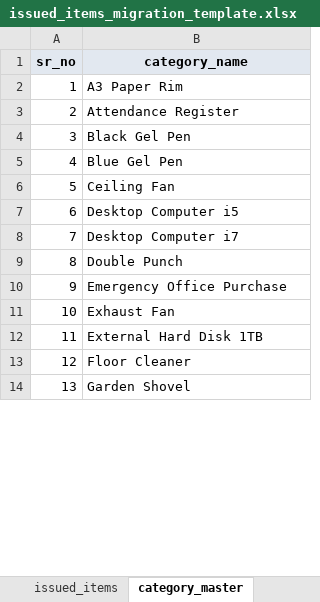
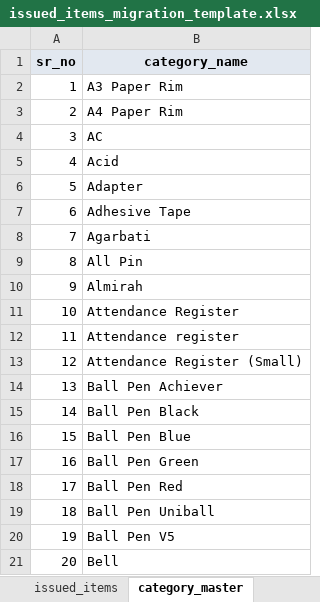
Before and after one commit to ACHIYANT/Store-Management-System, an Excel workbook: backend/StoreManagementService/docs/issued-migration/issued_items_migration_template.xlsx, sheet category_master, drawn as a sheet; only a part is shown; the shorter side is filled out with more unchanged rows; values as stored, in another font and other column widths than the file's, no borders; addresses are those after the commit; the diff covers the shown part only; the diff names each change by its address in the sheet, - before the commit and + after, or states it on an @@ line.

```diff
--- a/backend/StoreManagementService/docs/issued-migration/issued_items_migration_template.xlsx (sheet category_master)
+++ b/backend/StoreManagementService/docs/issued-migration/issued_items_migration_template.xlsx (sheet category_master)
+row 3: 2 | A4 Paper Rim
+row 4: 3 | AC
+row 5: 4 | Acid
+row 6: 5 | Adapter
+row 7: 6 | Adhesive Tape
+row 8: 7 | Agarbati
+row 9: 8 | All Pin
+row 10: 9 | Almirah
@@ column A (sr_no) renumbered between rows 11 and 251 @@
+row 12: 11 | Attendance register
+row 13: 12 | Attendance Register (Small)
+row 14: 13 | Ball Pen Achiever
+row 15: 14 | Ball Pen Black
+row 16: 15 | Ball Pen Blue
+row 17: 16 | Ball Pen Green
+row 18: 17 | Ball Pen Red
+row 19: 18 | Ball Pen Uniball
+row 20: 19 | Ball Pen V5
+row 21: 20 | Bell
```
Also changed, not shown: 184 added rows and 1 edited cell elsewhere in this sheet, sheet instructions, sheet issued_items, 7 other files.
